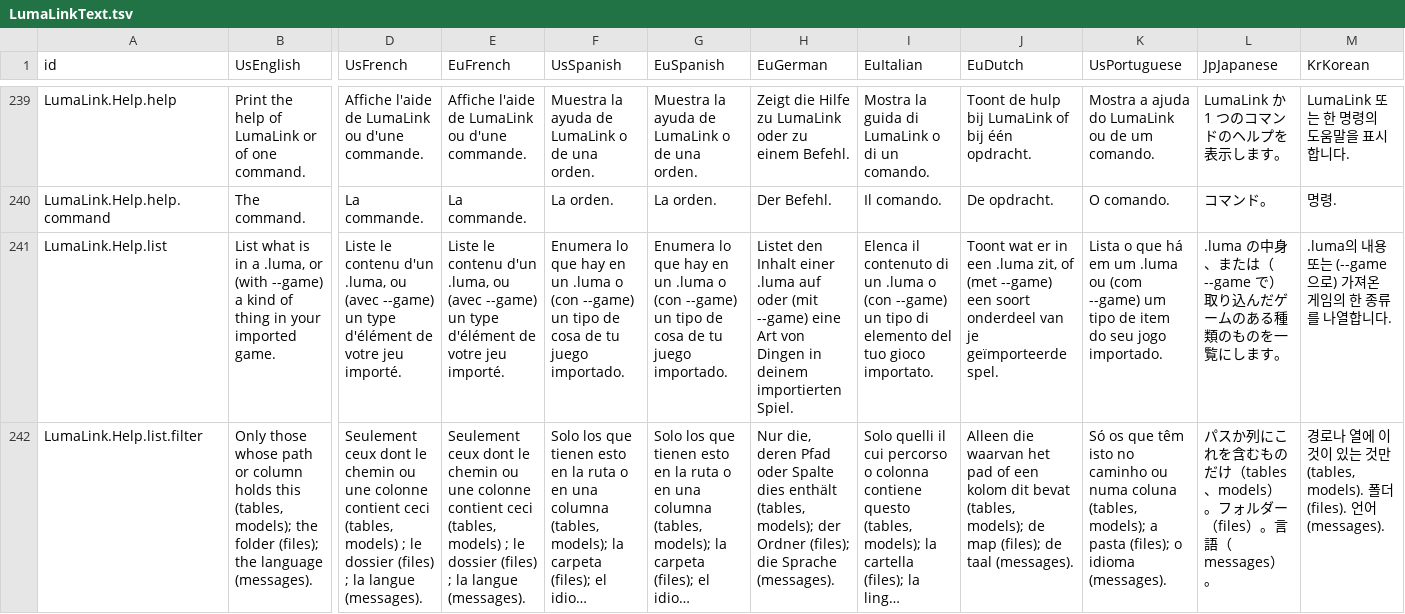
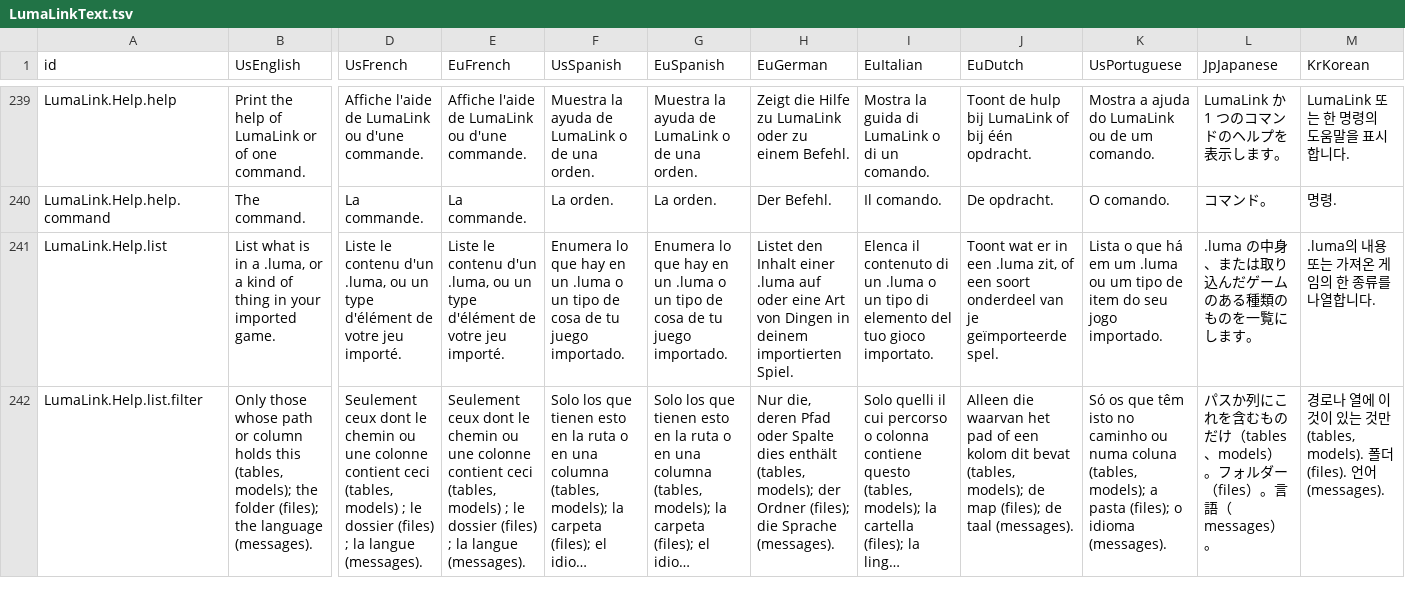
Before and after one commit to NebulaCoop/lumalink-coop, a TSV file: crates/lumalink-core/text/LumaLinkText.tsv, drawn as a sheet; only a part is shown, gaps mark what is left out; long unchanged cells end in …; the diff covers the shown part only; the diff names each change by its address in the sheet, - before the commit and + after, or states it on an @@ line.

Commit message:
lumalink help: list and extract use the installed game unless --game names another

```diff
--- a/crates/lumalink-core/text/LumaLinkText.tsv
+++ b/crates/lumalink-core/text/LumaLinkText.tsv
-B241 (UsEnglish): ….luma, or (with --game) a kind…
+B241 (UsEnglish): ….luma, or a kind…
-D241 (UsFrench): ….luma, ou (avec --game) un type…
+D241 (UsFrench): ….luma, ou un type…
-E241 (EuFrench): ….luma, ou (avec --game) un type…
+E241 (EuFrench): ….luma, ou un type…
-F241 (UsSpanish): ….luma o (con --game) un tipo…
+F241 (UsSpanish): ….luma o un tipo…
-G241 (EuSpanish): ….luma o (con --game) un tipo…
+G241 (EuSpanish): ….luma o un tipo…
-H241 (EuGerman): …auf oder (mit --game) eine Art…
+H241 (EuGerman): …auf oder eine Art…
-I241 (EuItalian): ….luma o (con --game) un tipo…
+I241 (EuItalian): ….luma o un tipo…
-J241 (EuDutch): …zit, of (met --game) een soort…
+J241 (EuDutch): …zit, of een soort…
-K241 (UsPortuguese): ….luma ou (com --game) um tipo…
+K241 (UsPortuguese): ….luma ou um tipo…
-L241 (JpJapanese): .luma の中身、または（--game で）取り込んだゲームのある種類のものを一覧にします。
+L241 (JpJapanese): .luma の中身、または取り込んだゲームのある種類のものを一覧にします。
-M241 (KrKorean): .luma의 내용 또는 (--game으로) 가져온 게임의 한 종류를 나열합니다.
+M241 (KrKorean): .luma의 내용 또는 가져온 게임의 한 종류를 나열합니다.
```
Also changed, not shown: 54 edited cells elsewhere in this file, 1 other file.
